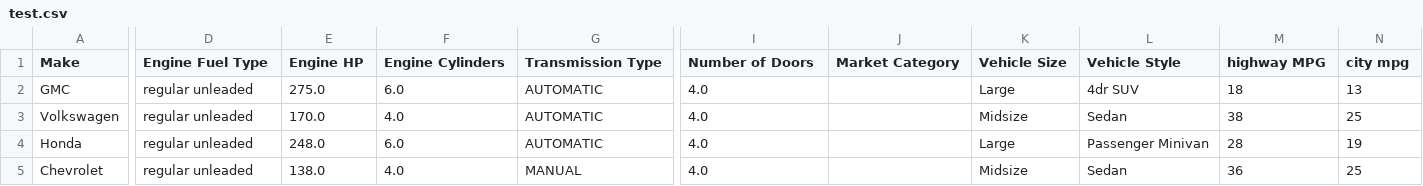
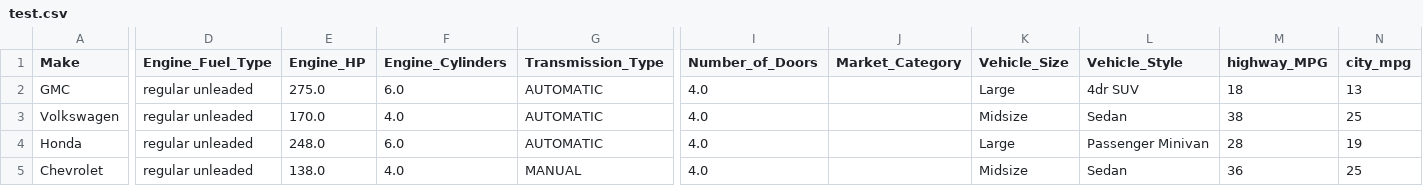
Before and after one commit to paragj30/car_price_prediction_end_to_end, a CSV file: artifacts/test.csv, drawn as a sheet; only a part is shown, gaps mark what is left out; the diff names each change by its address in the sheet, - before the commit and + after, or states it on an @@ line.

Commit message:
'model_training'

```diff
--- a/artifacts/test.csv
+++ b/artifacts/test.csv
-D1: Engine Fuel Type
+D1: Engine_Fuel_Type
-E1: Engine HP
+E1: Engine_HP
-F1: Engine Cylinders
+F1: Engine_Cylinders
-G1: Transmission Type
+G1: Transmission_Type
-I1: Number of Doors
+I1: Number_of_Doors
-J1: Market Category
+J1: Market_Category
-K1: Vehicle Size
+K1: Vehicle_Size
-L1: Vehicle Style
+L1: Vehicle_Style
-M1: highway MPG
+M1: highway_MPG
-N1: city mpg
+N1: city_mpg
```
Also changed, not shown: 17 other files.
